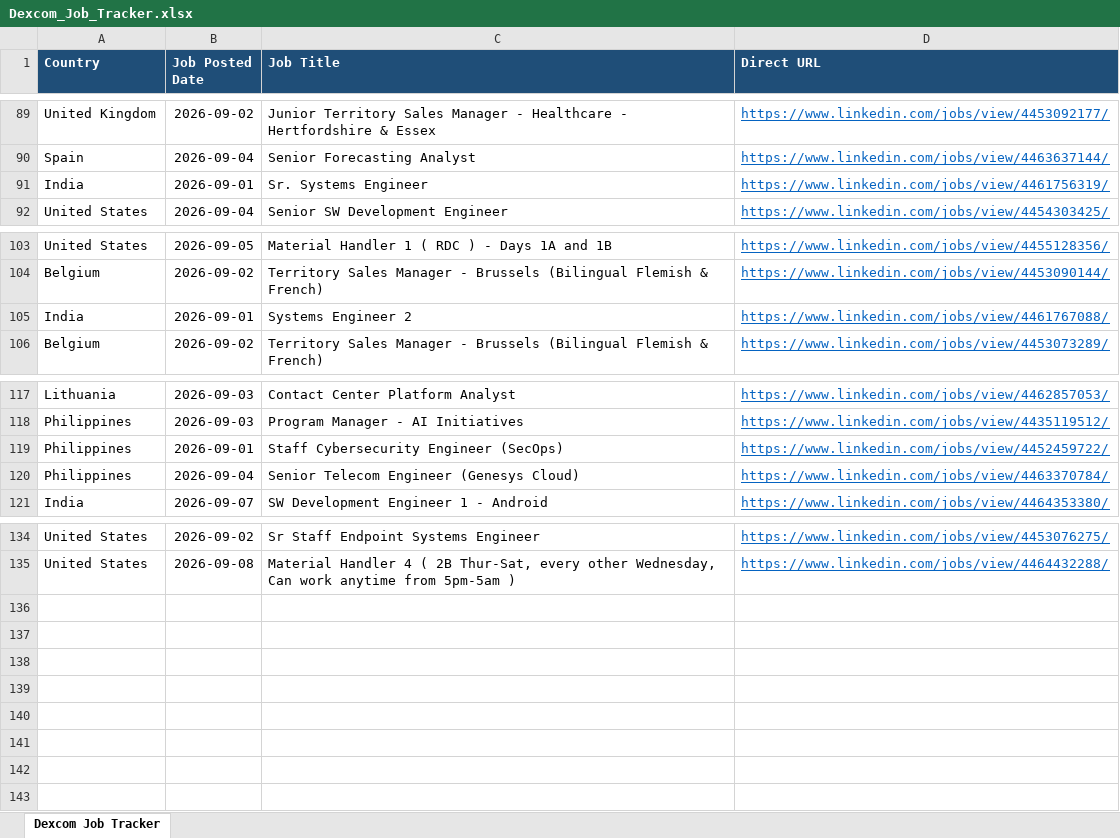
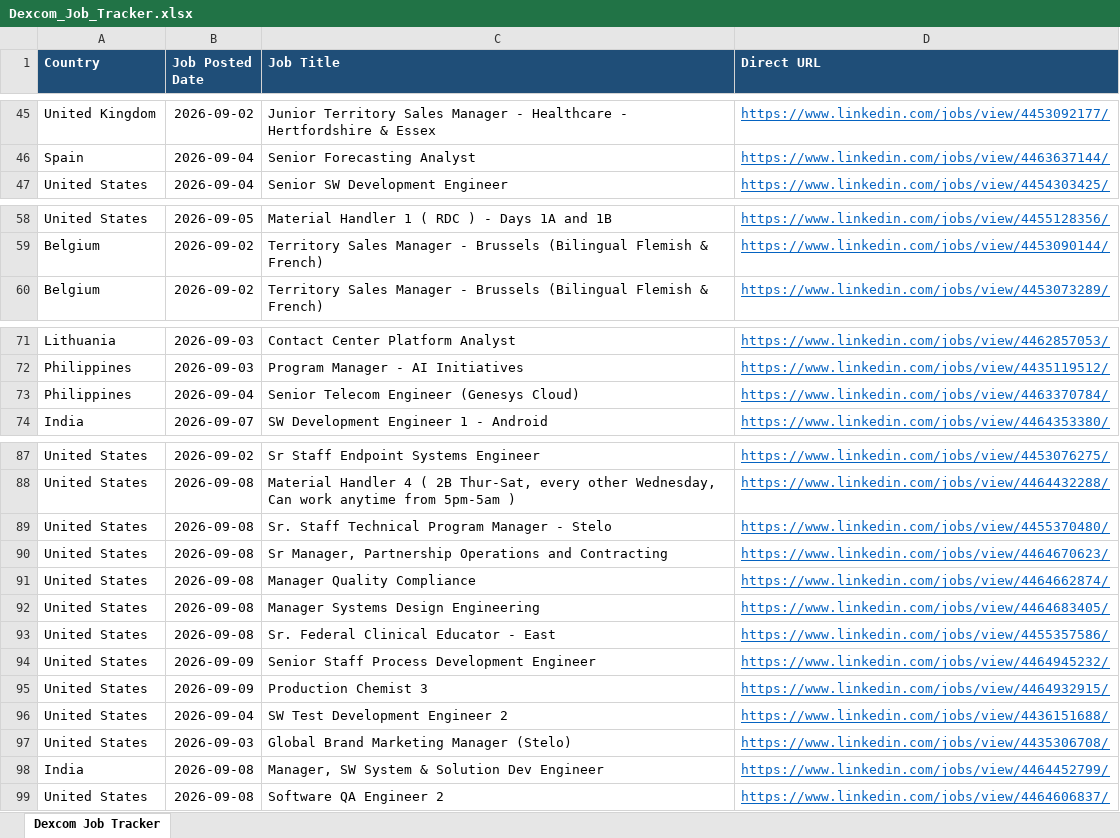
Before and after one commit to tanvi97233/Dexcom, an Excel workbook: Dexcom_Job_Tracker.xlsx, sheet Dexcom Job Tracker, drawn as a sheet; only a part is shown, gaps mark what is left out; values as stored, in another font and other column widths than the file's, no borders; removed rows and columns are numbered as before the commit, all else as after; the diff covers the shown part only; the diff names each change by its address in the sheet, - before the commit and + after, or states it on an @@ line.

```diff
--- a/Dexcom_Job_Tracker.xlsx (sheet Dexcom Job Tracker)
+++ b/Dexcom_Job_Tracker.xlsx (sheet Dexcom Job Tracker)
-row 91: India | 2026-09-01 | Sr. Systems Engineer | https://www.linkedin.com/jobs/view/4461756319/
-row 105: India | 2026-09-01 | Systems Engineer 2 | https://www.linkedin.com/jobs/view/4461767088/
-row 119: Philippines | 2026-09-01 | Staff Cybersecurity Engineer (SecOps) | https://www.linkedin.com/jobs/view/4452459722/
+row 89: United States | 2026-09-08 | Sr. Staff Technical Program Manager - Stelo | https://www.linkedin.com/jobs/view/4455370480/
+row 90: United States | 2026-09-08 | Sr Manager, Partnership Operations and Contracting | https://www.linkedin.com/jobs/view/4464670623/
+row 91: United States | 2026-09-08 | Manager Quality Compliance | https://www.linkedin.com/jobs/view/4464662874/
+row 92: United States | 2026-09-08 | Manager Systems Design Engineering | https://www.linkedin.com/jobs/view/4464683405/
+row 93: United States | 2026-09-08 | Sr. Federal Clinical Educator - East | https://www.linkedin.com/jobs/view/4455357586/
+row 94: United States | 2026-09-09 | Senior Staff Process Development Engineer | https://www.linkedin.com/jobs/view/4464945232/
+row 95: United States | 2026-09-09 | Production Chemist 3 | https://www.linkedin.com/jobs/view/4464932915/
+row 96: United States | 2026-09-04 | SW Test Development Engineer 2 | https://www.linkedin.com/jobs/view/4436151688/
+row 97: United States | 2026-09-03 | Global Brand Marketing Manager (Stelo) | https://www.linkedin.com/jobs/view/4435306708/
+row 98: India | 2026-09-08 | Manager, SW System & Solution Dev Engineer | https://www.linkedin.com/jobs/view/4464452799/
+row 99: United States | 2026-09-08 | Software QA Engineer 2 | https://www.linkedin.com/jobs/view/4464606837/
```
Also changed, not shown: 44 removed rows elsewhere in this sheet, 1 other file.
